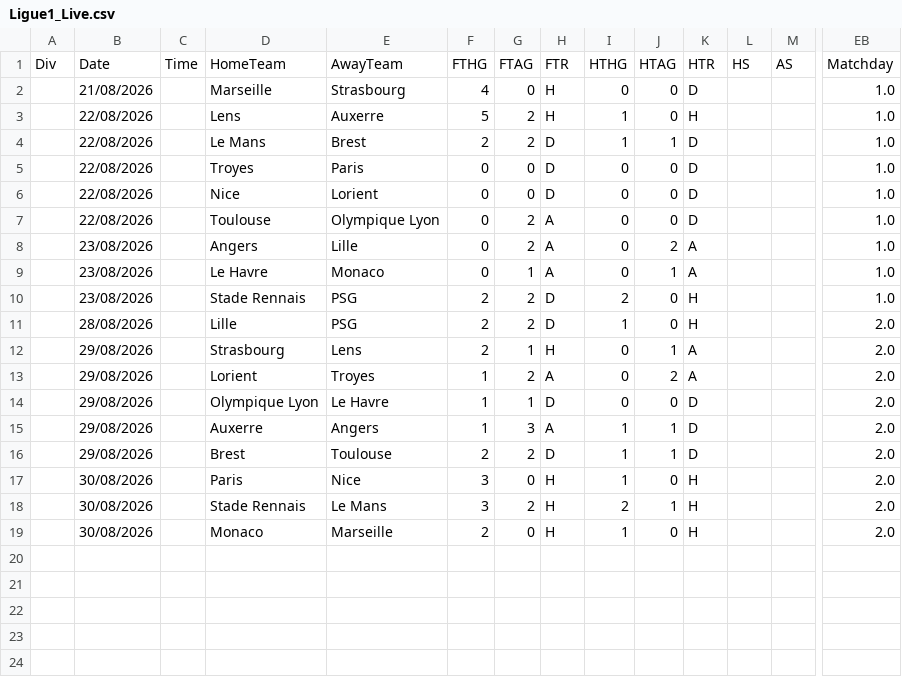
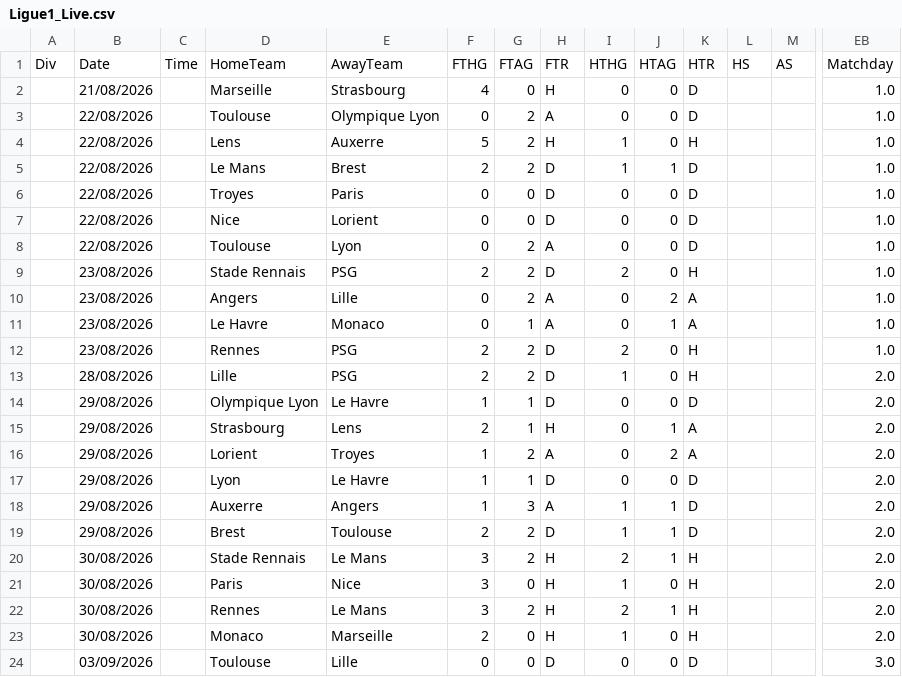
Before and after one commit to iFelice/SoccerMath2.0, a CSV file: SoccerMath/database/Ligue1_Live.csv, drawn as a sheet; only a part is shown, gaps mark what is left out; addresses are those after the commit; rows hold the shown columns only; the diff names each change by its address in the sheet, - before the commit and + after, or states it on an @@ line.

```diff
--- a/SoccerMath/database/Ligue1_Live.csv
+++ b/SoccerMath/database/Ligue1_Live.csv
+row 3:  | 22/08/2026 |  | Toulouse | Olympique Lyon | 0 | 2 | A | 0 | 0 | D |  |  | 1.0
-E8: Olympique Lyon
+E8: Lyon
+row 9:  | 23/08/2026 |  | Stade Rennais | PSG | 2 | 2 | D | 2 | 0 | H |  |  | 1.0
-D12: Stade Rennais
+D12: Rennes
+row 14:  | 29/08/2026 |  | Olympique Lyon | Le Havre | 1 | 1 | D | 0 | 0 | D |  |  | 2.0
-D17: Olympique Lyon
+D17: Lyon
+row 20:  | 30/08/2026 |  | Stade Rennais | Le Mans | 3 | 2 | H | 2 | 1 | H |  |  | 2.0
-D22: Stade Rennais
+D22: Rennes
+row 24:  | 03/09/2026 |  | Toulouse | Lille | 0 | 0 | D | 0 | 0 | D |  |  | 3.0
```
Also changed, not shown: SoccerMath/database/Bundesliga_Live.csv, SoccerMath/database/LaLiga_Live.csv, 9 other files.
